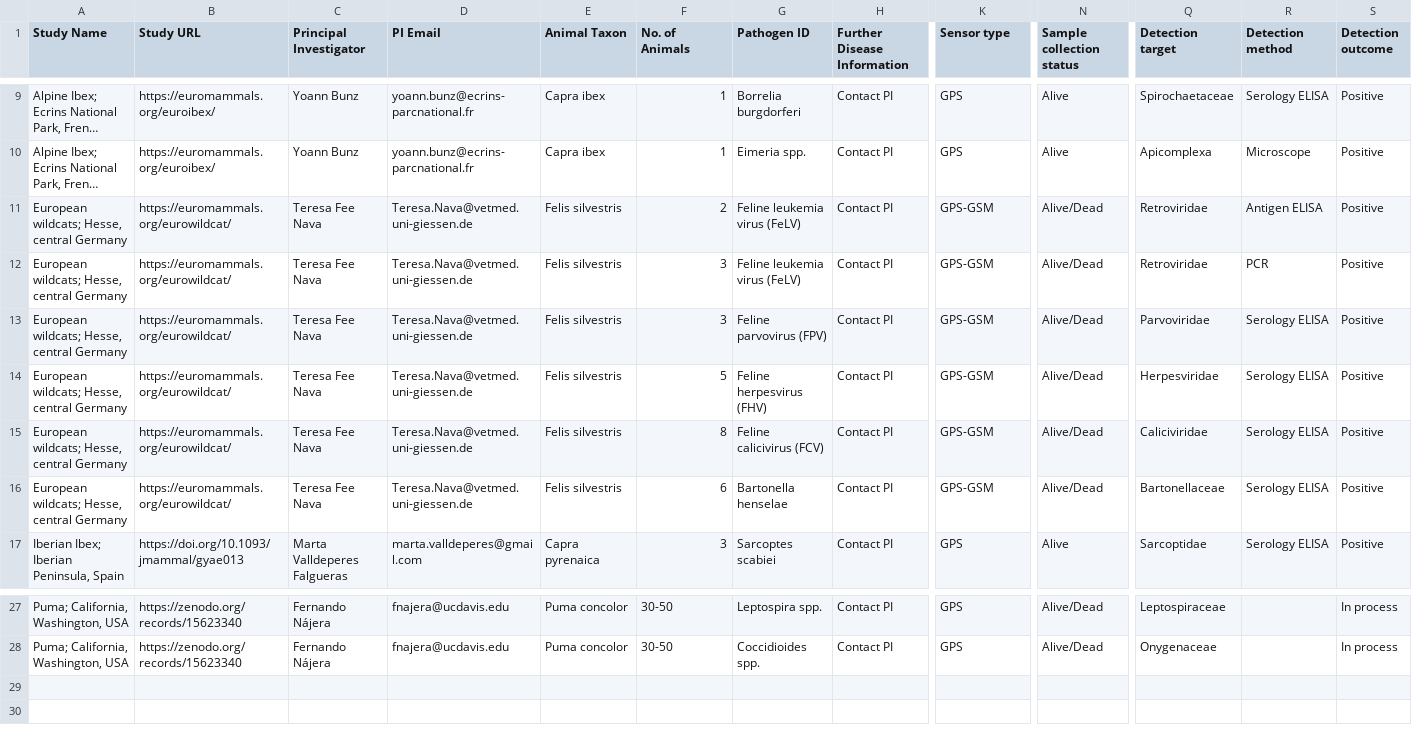
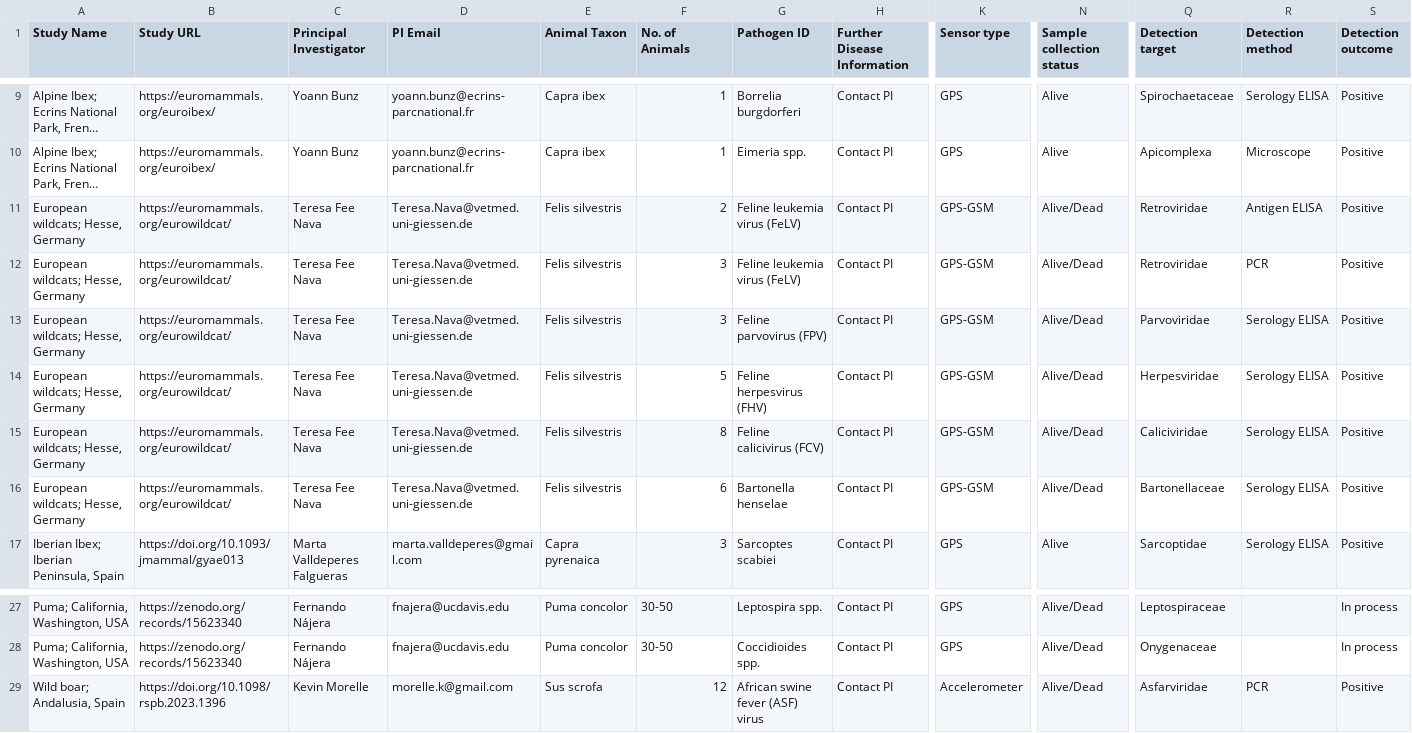
Before and after one commit to kimx3725/move-disease-archive, a CSV file: data/master_b.csv, drawn as a sheet; only a part is shown, gaps mark what is left out; long unchanged cells end in …; rows hold the shown columns only; the diff names each change by its address in the sheet, - before the commit and + after, or states it on an @@ line.

Commit message:
add wild boar study

```diff
--- a/data/master_b.csv
+++ b/data/master_b.csv
-A11:A16 (Study Name): European wildcats; Hesse, central Germany
+A11:A16 (Study Name): European wildcats; Hesse, Germany
+row 29: Wild boar; Andalusia, Spain | https://doi.org/10.1098/rspb.2023.1396 | Kevin Morelle | morelle.k@gmail.com | Sus scrofa | 12 | African swine fever (ASF) virus | Contact PI | Accelerometer | Alive/Dead | Asfarviridae | PCR | Positive
```
Also changed, not shown: 4 other files.
